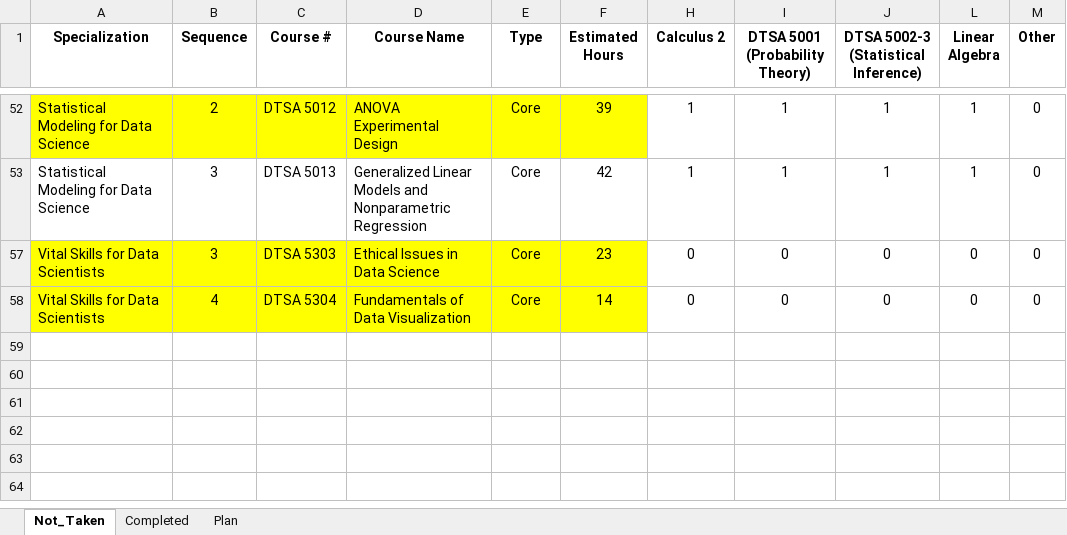
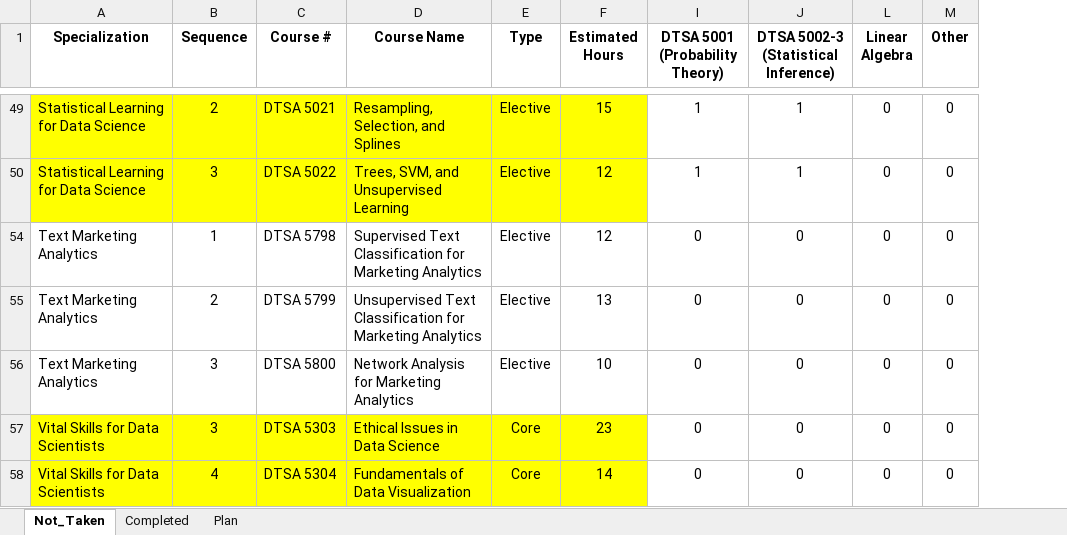
Before and after one commit to ndmccarthy/MSDS_Coursework, an Excel workbook: MSDS_Courses.xlsx, sheet Not_Taken, drawn as a sheet; only a part is shown, gaps mark what is left out; values as stored, in another font and other column widths than the file's, no borders; removed rows and columns are numbered as before the commit, all else as after; the diff covers the shown part only; the diff names each change by its address in the sheet, - before the commit and + after, or states it on an @@ line.

```diff
--- a/MSDS_Courses.xlsx (sheet Not_Taken)
+++ b/MSDS_Courses.xlsx (sheet Not_Taken)
@@ column H (Calculus 2) hidden, rows 52-58: 1 | 1 | 0 | 0 @@
-A49:A50 (Specialization): Statistical Modeling for Data Science
+A49:A50 (Specialization): Statistical Learning for Data Science
-C49 (Course #): DTSA 5012
+C49 (Course #): DTSA 5021
-D49 (Course Name): ANOVA Experimental Design
+D49 (Course Name): Resampling, Selection, and Splines
-E49:E50 (Type): Core
+E49:E50 (Type): Elective
-F49 (Estimated Hours): 39
+F49 (Estimated Hours): 15
-L49:L50 (Linear Algebra): 1
+L49:L50 (Linear Algebra): 0
-A50:F50 fill: none
+A50:F50 fill: #FFFF00
-C50 (Course #): DTSA 5013
+C50 (Course #): DTSA 5022
-D50 (Course Name): Generalized Linear Models and Nonparametric Regression
+D50 (Course Name): Trees, SVM, and Unsupervised Learning
-F50 (Estimated Hours): 42
+F50 (Estimated Hours): 12
+row 54: Text Marketing Analytics | 1 | DTSA 5798 | Supervised Text Classification for Marketing Analytics | Elective | 12 | 0 | 0 | 0 | 0
+row 55: Text Marketing Analytics | 2 | DTSA 5799 | Unsupervised Text Classification for Marketing Analytics | Elective | 13 | 0 | 0 | 0 | 0
+row 56: Text Marketing Analytics | 3 | DTSA 5800 | Network Analysis for Marketing Analytics | Elective | 10 | 0 | 0 | 0 | 0
```
Also changed, not shown: 21 added rows and 4 removed rows elsewhere in this sheet, sheet Plan, formulas that keep their value, 15 other files.
